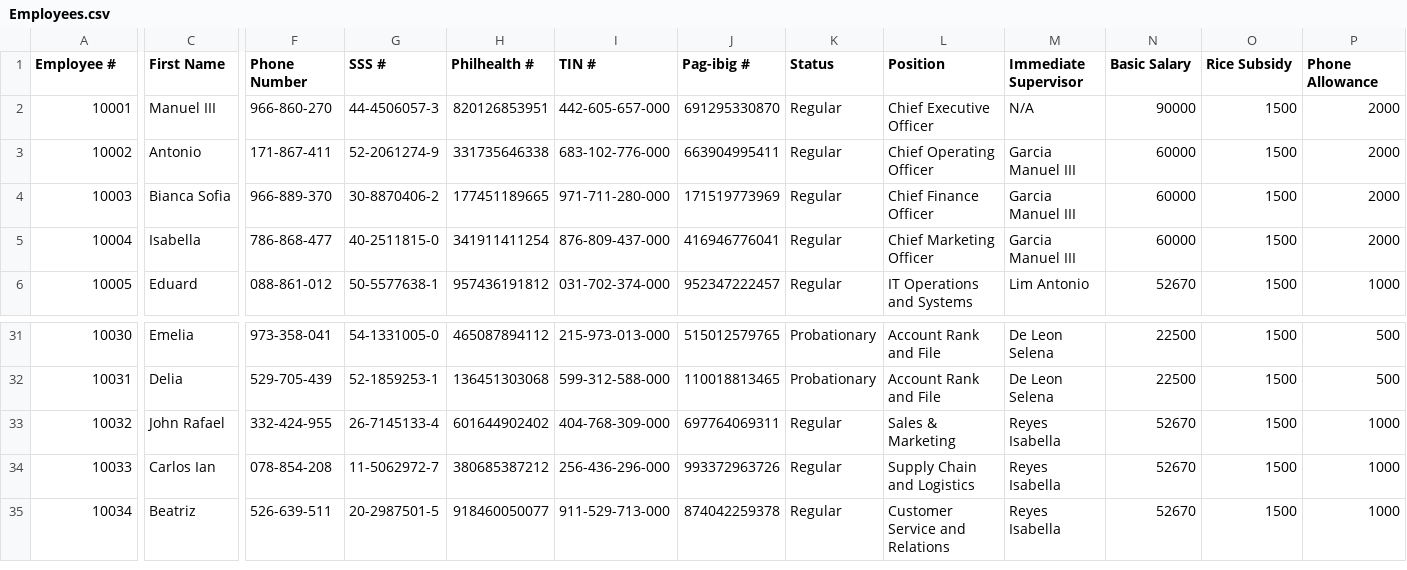
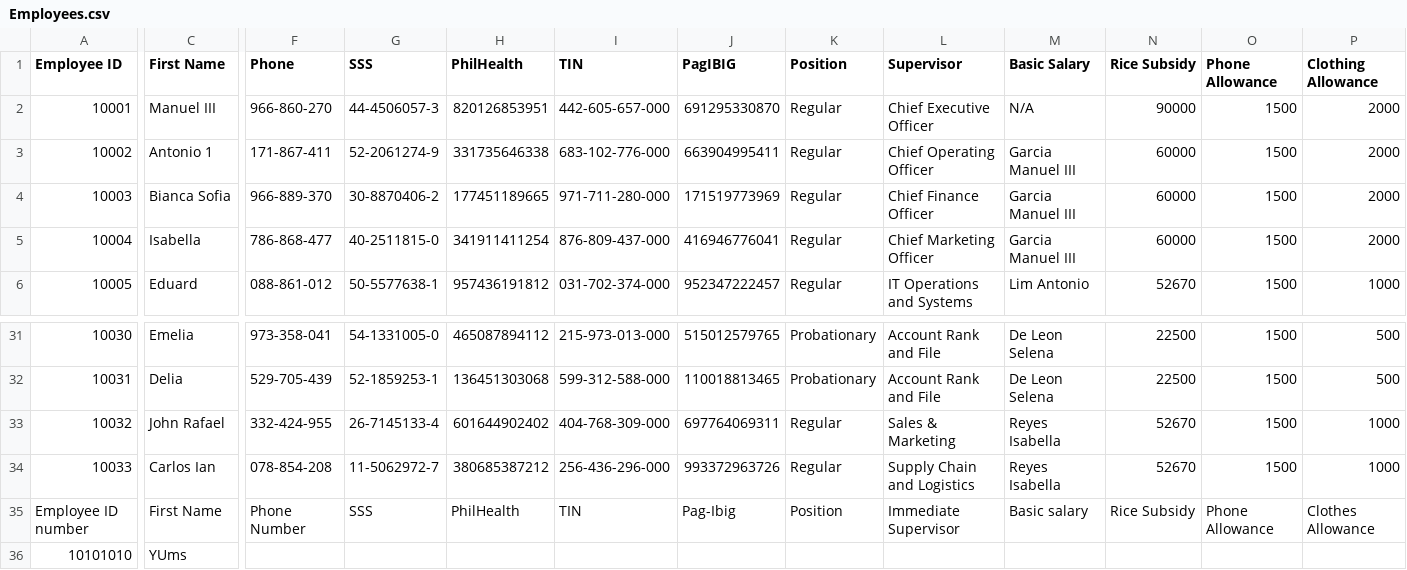
Before and after one commit to Yummi24/Group-3-A2101-OOP, a CSV file: src/Employees.csv, drawn as a sheet; only a part is shown, gaps mark what is left out; removed rows and columns are numbered as before the commit, all else as after; rows hold the shown columns only; the diff covers the shown part only; the diff names each change by its address in the sheet, - before the commit and + after, or states it on an @@ line.

```diff
--- a/src/Employees.csv
+++ b/src/Employees.csv
@@ column A (Employee ID) renumbered in row 1 @@
-F1: Phone Number
+F1: Phone
-G1: SSS #
+G1: SSS
-H1: Philhealth #
+H1: PhilHealth
-I1: TIN #
+I1: TIN
-J1: Pag-ibig #
+J1: PagIBIG
-K1: Status
+K1: Position
-L1: Position
+L1: Supervisor
-M1: Immediate Supervisor
+M1: Basic Salary
-N1: Basic Salary
+N1: Rice Subsidy
-O1: Rice Subsidy
+O1: Phone Allowance
-P1: Phone Allowance
+P1: Clothing Allowance
-C3 (First Name): Antonio
+C3 (First Name): Antonio 1
-row 35: 10034 | Beatriz | 526-639-511 | 20-2987501-5 | 918460050077 | 911-529-713-000 | 874042259378 | Regular | Customer Service and Relations | Reyes Isabella | 52670 | 1500 | 1000
+row 35: Employee ID number | First Name | Phone Number | SSS | PhilHealth | TIN | Pag-Ibig | Position | Immediate Supervisor | Basic salary | Rice Subsidy | Phone Allowance | Clothes Allowance
+row 36: 10101010 | YUms
```
Also changed, not shown: 3 edited cells elsewhere in this file, src/OT Request.csv, 5 other files.
